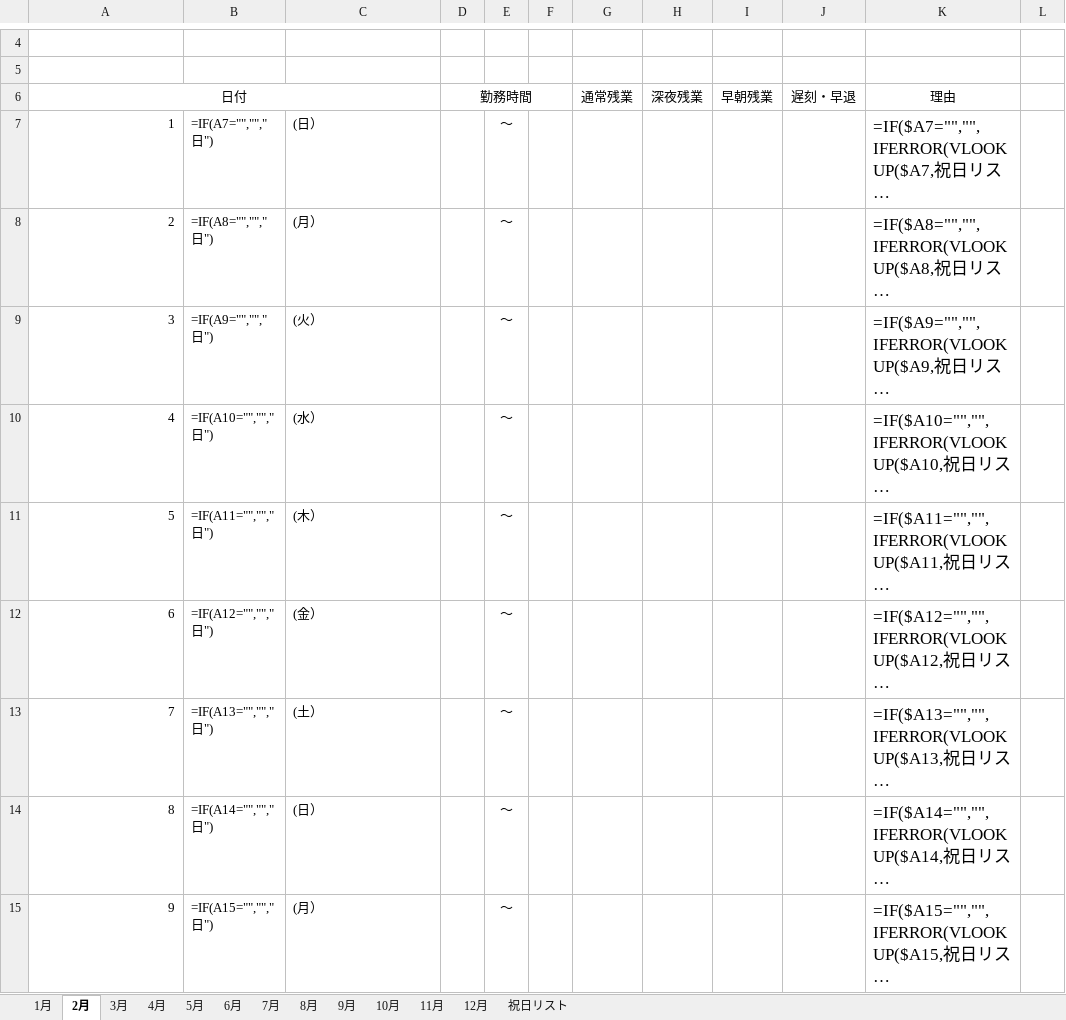
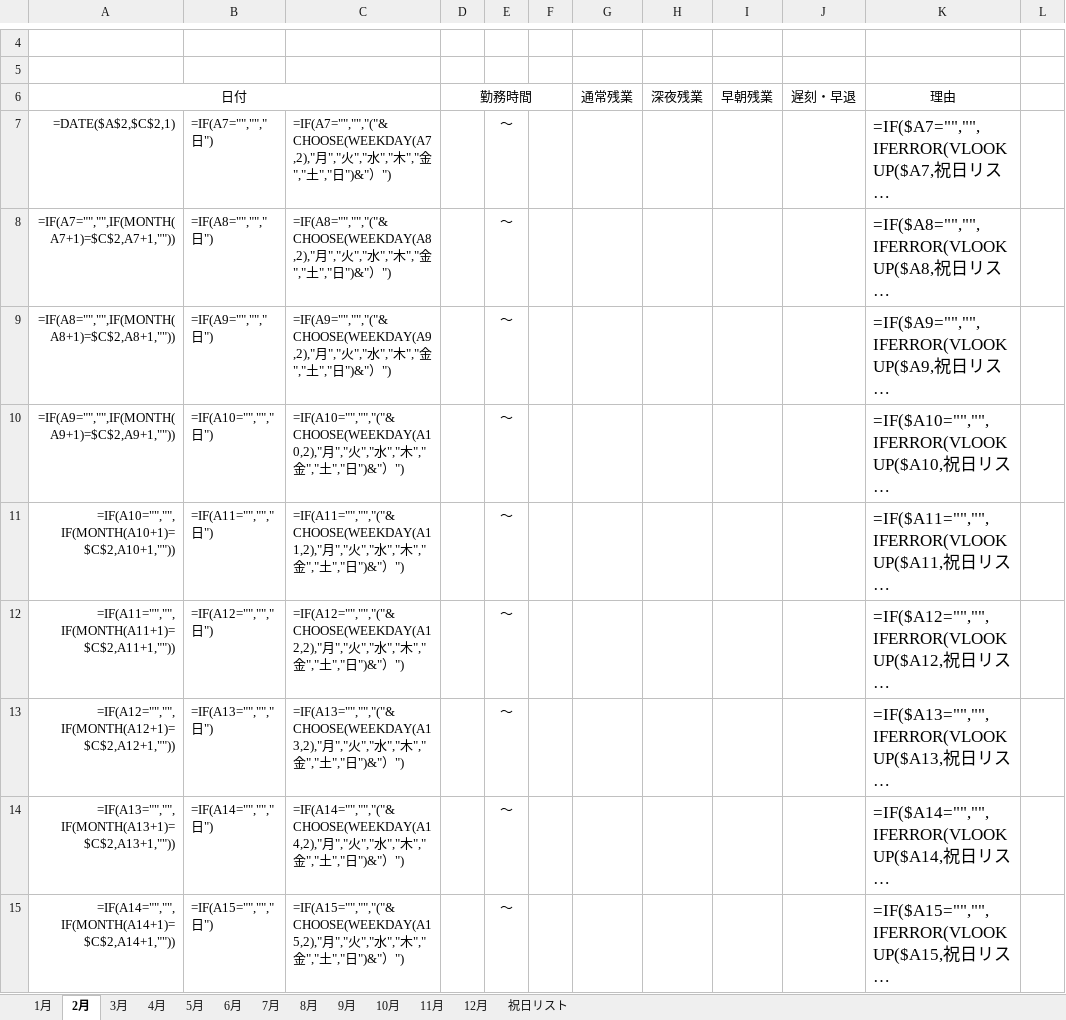
Before and after one commit to youichi558-collab/timecard, an Excel workbook: 出勤簿_2026.xlsx, sheet 2月, drawn as a sheet; only a part is shown, gaps mark what is left out; long unchanged cells end in …; values as stored, in another font and other column widths than the file's, no borders; formulas without a stored value are shown as written; conditional formats not drawn; the diff covers the shown part only; the diff names each change by its address in the sheet, - before the commit and + after, or states it on an @@ line.

```diff
--- a/出勤簿_2026.xlsx (sheet 2月)
+++ b/出勤簿_2026.xlsx (sheet 2月)
-A7: 1
+A7: =DATE($A$2,$C$2,1)
-C7: (日）
+C7: =IF(A7="","","("&CHOOSE(WEEKDAY(A7,2),"月","火","水","木","金","土","日")&"）")
-A8: 2
+A8: =IF(A7="","",IF(MONTH(A7+1)=$C$2,A7+1,""))
-C8: (月）
+C8: =IF(A8="","","("&CHOOSE(WEEKDAY(A8,2),"月","火","水","木","金","土","日")&"）")
-A9: 3
+A9: =IF(A8="","",IF(MONTH(A8+1)=$C$2,A8+1,""))
-C9: (火）
+C9: =IF(A9="","","("&CHOOSE(WEEKDAY(A9,2),"月","火","水","木","金","土","日")&"）")
-A10: 4
+A10: =IF(A9="","",IF(MONTH(A9+1)=$C$2,A9+1,""))
-C10: (水）
+C10: =IF(A10="","","("&CHOOSE(WEEKDAY(A10,2),"月","火","水","木","金","土","日")&"）")
-A11: 5
+A11: =IF(A10="","",IF(MONTH(A10+1)=$C$2,A10+1,""))
-C11: (木）
+C11: =IF(A11="","","("&CHOOSE(WEEKDAY(A11,2),"月","火","水","木","金","土","日")&"）")
-A12: 6
+A12: =IF(A11="","",IF(MONTH(A11+1)=$C$2,A11+1,""))
-C12: (金）
+C12: =IF(A12="","","("&CHOOSE(WEEKDAY(A12,2),"月","火","水","木","金","土","日")&"）")
-A13: 7
+A13: =IF(A12="","",IF(MONTH(A12+1)=$C$2,A12+1,""))
-C13: (土）
+C13: =IF(A13="","","("&CHOOSE(WEEKDAY(A13,2),"月","火","水","木","金","土","日")&"）")
-A14: 8
+A14: =IF(A13="","",IF(MONTH(A13+1)=$C$2,A13+1,""))
-C14: (日）
+C14: =IF(A14="","","("&CHOOSE(WEEKDAY(A14,2),"月","火","水","木","金","土","日")&"）")
-A15: 9
+A15: =IF(A14="","",IF(MONTH(A14+1)=$C$2,A14+1,""))
-C15: (月）
+C15: =IF(A15="","","("&CHOOSE(WEEKDAY(A15,2),"月","火","水","木","金","土","日")&"）")
```
Also changed, not shown: 2 added rows, 2 removed rows and 39 edited cells elsewhere in this sheet, sheet 5月, sheet 9月, sheet 1月, sheet 11月, sheet 3月, sheet 7月, 6 more sheets, 2 other files.
